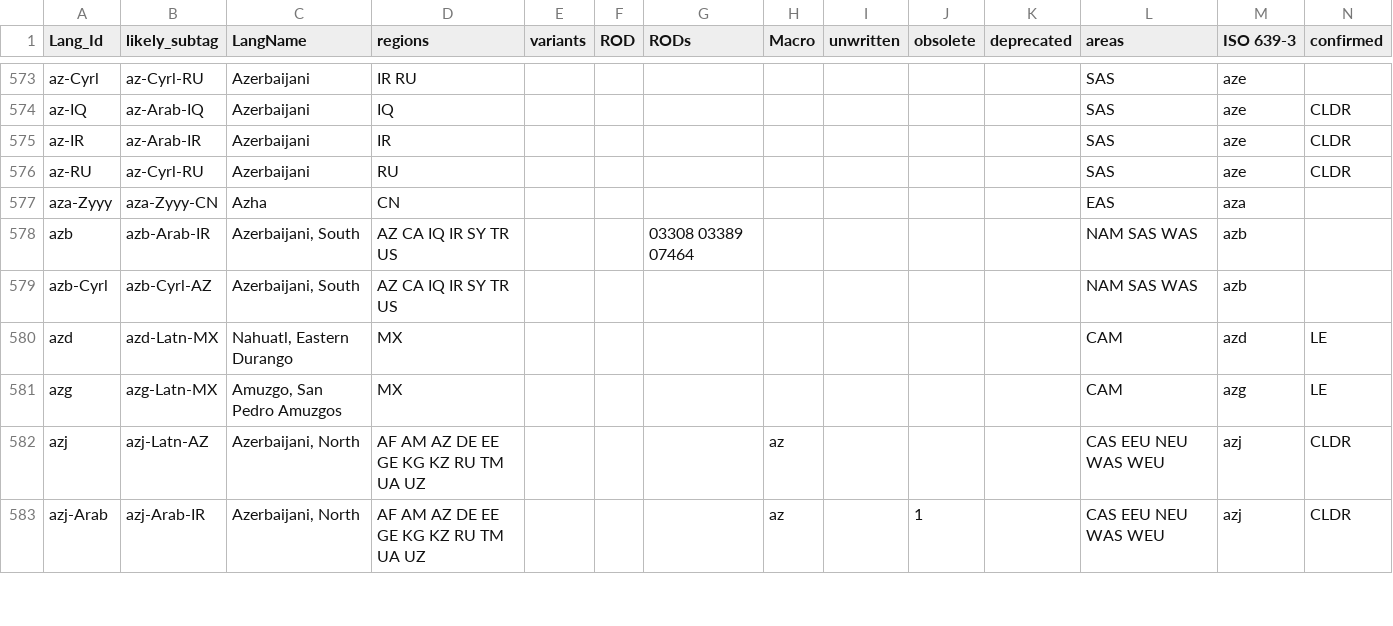
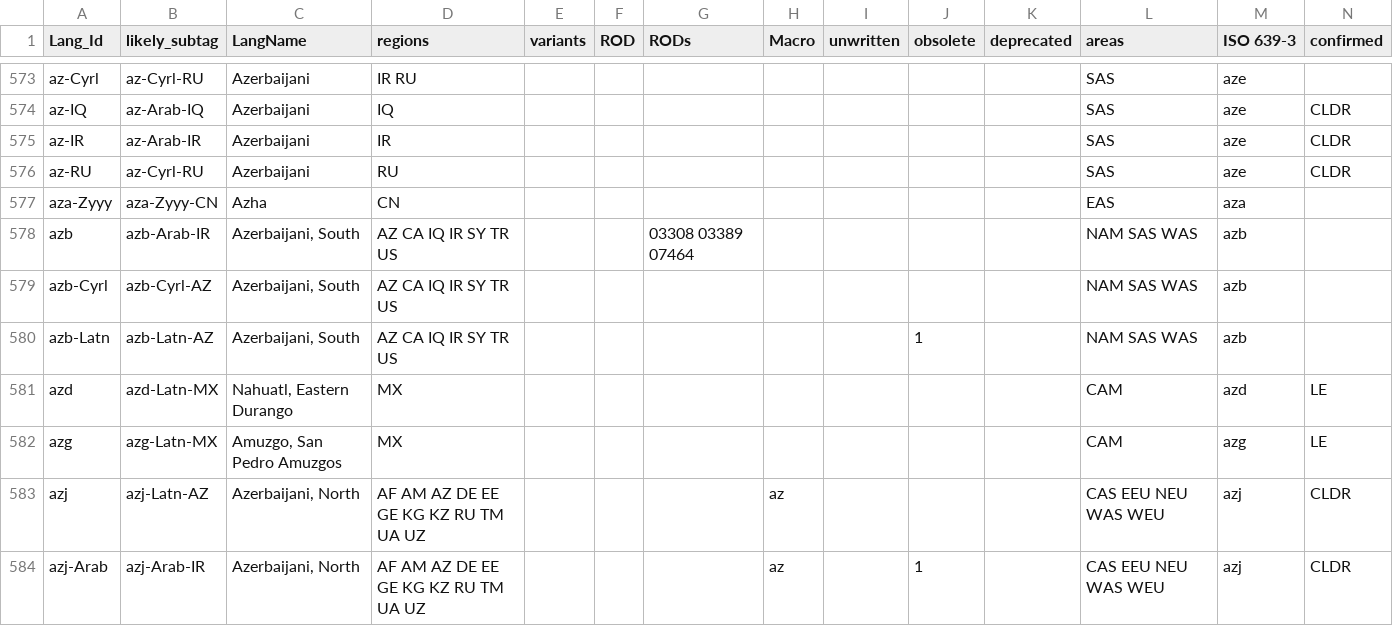
Before and after one commit to silnrsi/langtags, a CSV file: source/langtags.csv, drawn as a sheet; only a part is shown, gaps mark what is left out; rows hold the shown columns only; the diff names each change by its address in the sheet, - before the commit and + after, or states it on an @@ line.

Commit message:
azb had a Latn script orthography at one point.

```diff
--- a/source/langtags.csv
+++ b/source/langtags.csv
+row 580: azb-Latn | azb-Latn-AZ | Azerbaijani, South | AZ CA IQ IR SY TR US |  |  |  |  |  | 1 |  | NAM SAS WAS | azb
```
